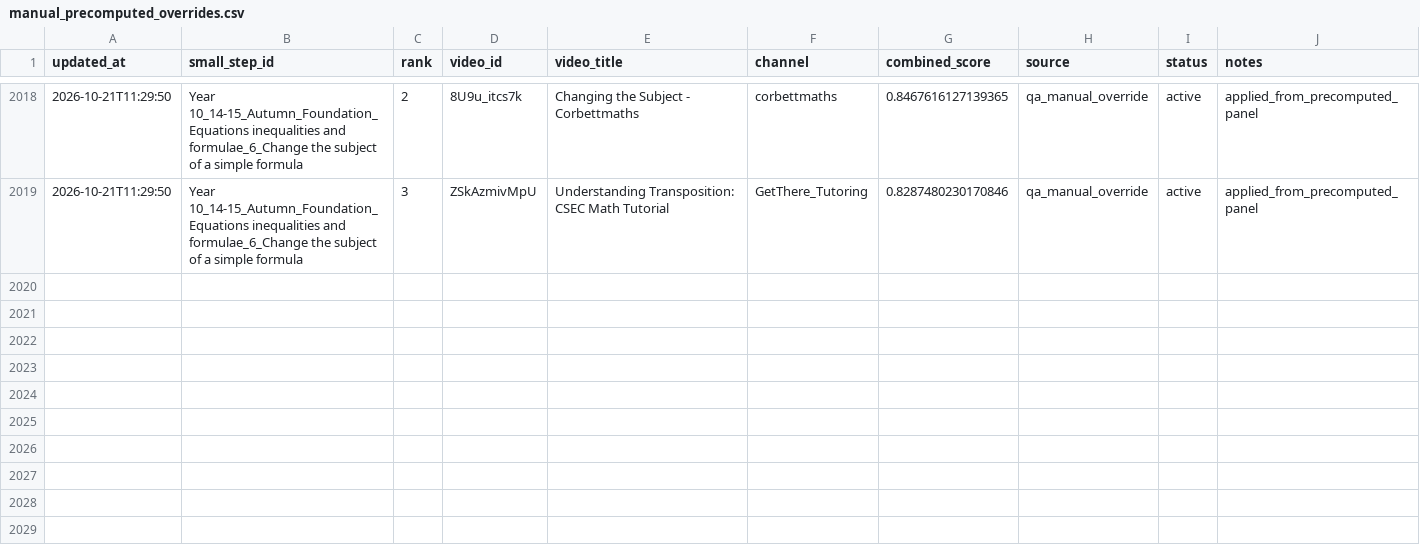
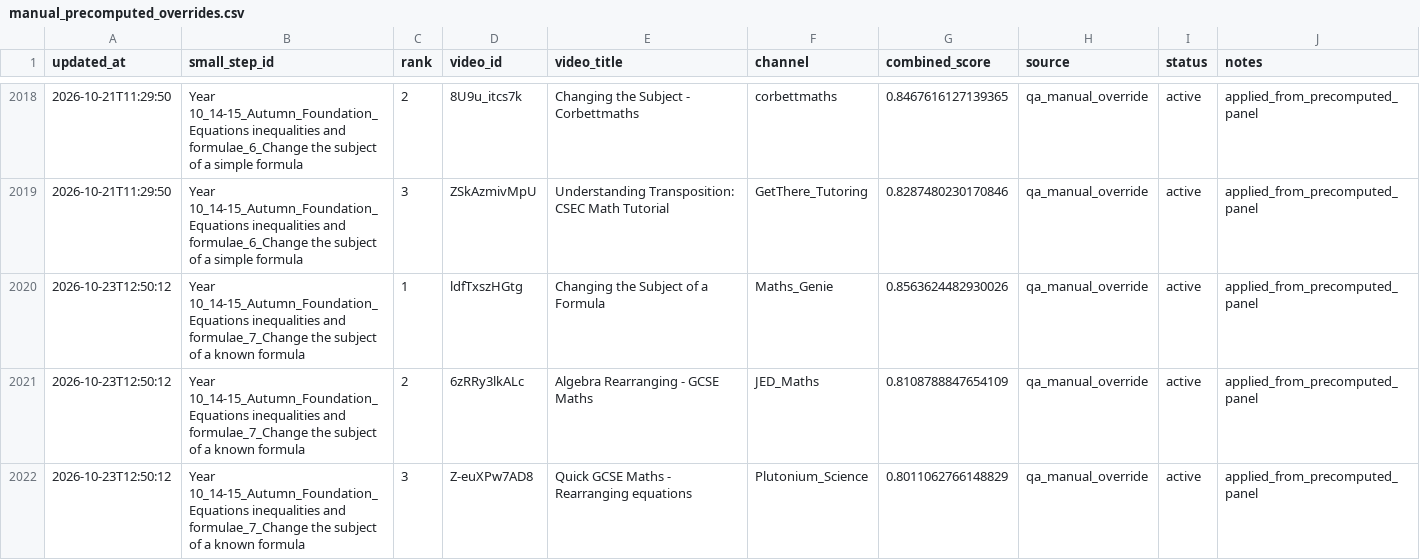
Before and after one commit to johnbrown-png/flipper-lite, a CSV file: qa/manual_precomputed_overrides.csv, drawn as a sheet; only a part is shown, gaps mark what is left out.

```diff
--- a/qa/manual_precomputed_overrides.csv
+++ b/qa/manual_precomputed_overrides.csv
@@ -2019 +2019,4 @@ updated_at,small_step_id,rank,video_id,video_title,channel,combined_score,source
 2026-10-21T11:29:50,Year 10_14-15_Autumn_Foundation_Equations inequalities and formulae_6_Change the subject of a simple formula,3,ZSkAzmivMpU,Understanding Transposition: CSEC Math Tutorial,GetThere_Tutoring,0.8287480230170846,qa_manual_override,active,applied_from_precomputed_panel
+2026-10-23T12:50:12,Year 10_14-15_Autumn_Foundation_Equations inequalities and formulae_7_Change the subject of a known formula,1,ldfTxszHGtg,Changing the Subject of a Formula,Maths_Genie,0.8563624482930026,qa_manual_override,active,applied_from_precomputed_panel
+2026-10-23T12:50:12,Year 10_14-15_Autumn_Foundation_Equations inequalities and formulae_7_Change the subject of a known formula,2,6zRRy3lkALc,Algebra Rearranging - GCSE Maths,JED_Maths,0.8108788847654109,qa_manual_override,active,applied_from_precomputed_panel
+2026-10-23T12:50:12,Year 10_14-15_Autumn_Foundation_Equations inequalities and formulae_7_Change the subject of a known formula,3,Z-euXPw7AD8,Quick GCSE Maths - Rearranging equations,Plutonium_Science,0.8011062766148829,qa_manual_override,active,applied_from_precomputed_panel
```
Also changed, not shown: reports/deletion_candidates_video_availability_check.csv, 8 other files.
